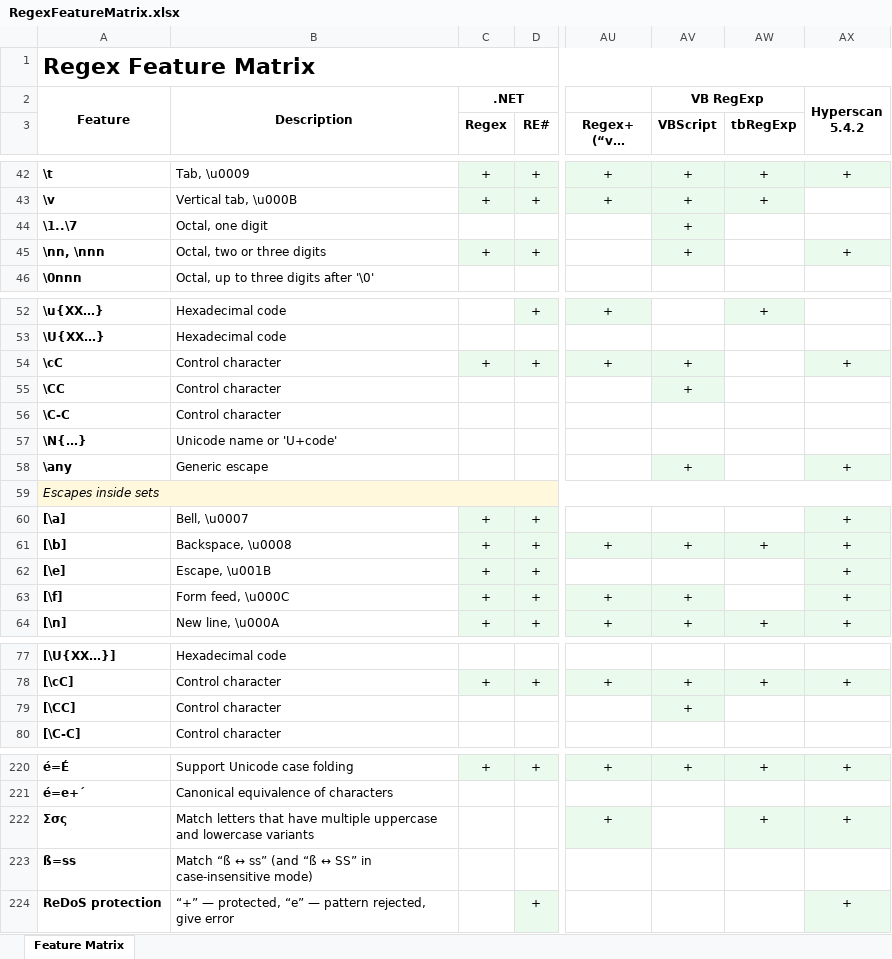
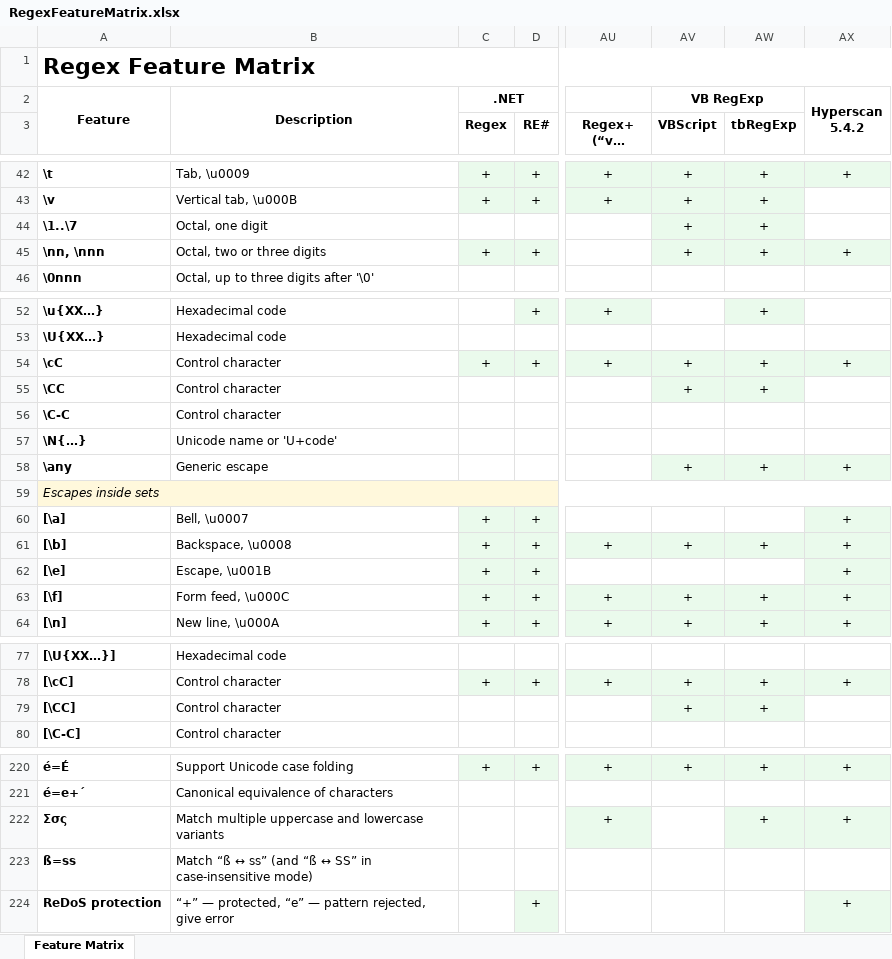
Before and after one commit to Viorel/RegExpress, an Excel workbook: RegexFeatureMatrix.xlsx, sheet Feature Matrix, drawn as a sheet; only a part is shown, gaps mark what is left out; long unchanged cells end in …; values as stored, in another font and other column widths than the file's, no borders; the diff covers the shown part only; the diff names each change by its address in the sheet, - before the commit and + after, or states it on an @@ line.

```diff
--- a/RegexFeatureMatrix.xlsx (sheet Feature Matrix)
+++ b/RegexFeatureMatrix.xlsx (sheet Feature Matrix)
-AW44:AW45 (tbRegExp): (empty)
+AW44:AW45 (tbRegExp): +
-AW44:AW45 fill: none
+AW44:AW45 fill: #EAFAEC
-AW54:AW55 (tbRegExp): (empty)
+AW54:AW55 (tbRegExp): +
-AW54:AW55 fill: none
+AW54:AW55 fill: #EAFAEC
-AW58 (tbRegExp): (empty)
+AW58 (tbRegExp): +
-AW58 fill: none
+AW58 fill: #EAFAEC
-AW63 (tbRegExp): (empty)
+AW63 (tbRegExp): +
-AW63 fill: none
+AW63 fill: #EAFAEC
-AW79 (tbRegExp): (empty)
+AW79 (tbRegExp): +
-AW79 fill: none
+AW79 fill: #EAFAEC
-B222: Match letters that have multiple uppercase…
+B222: Match multiple uppercase…
```
Also changed, not shown: 1 edited cell elsewhere in this sheet, 6 other files.
